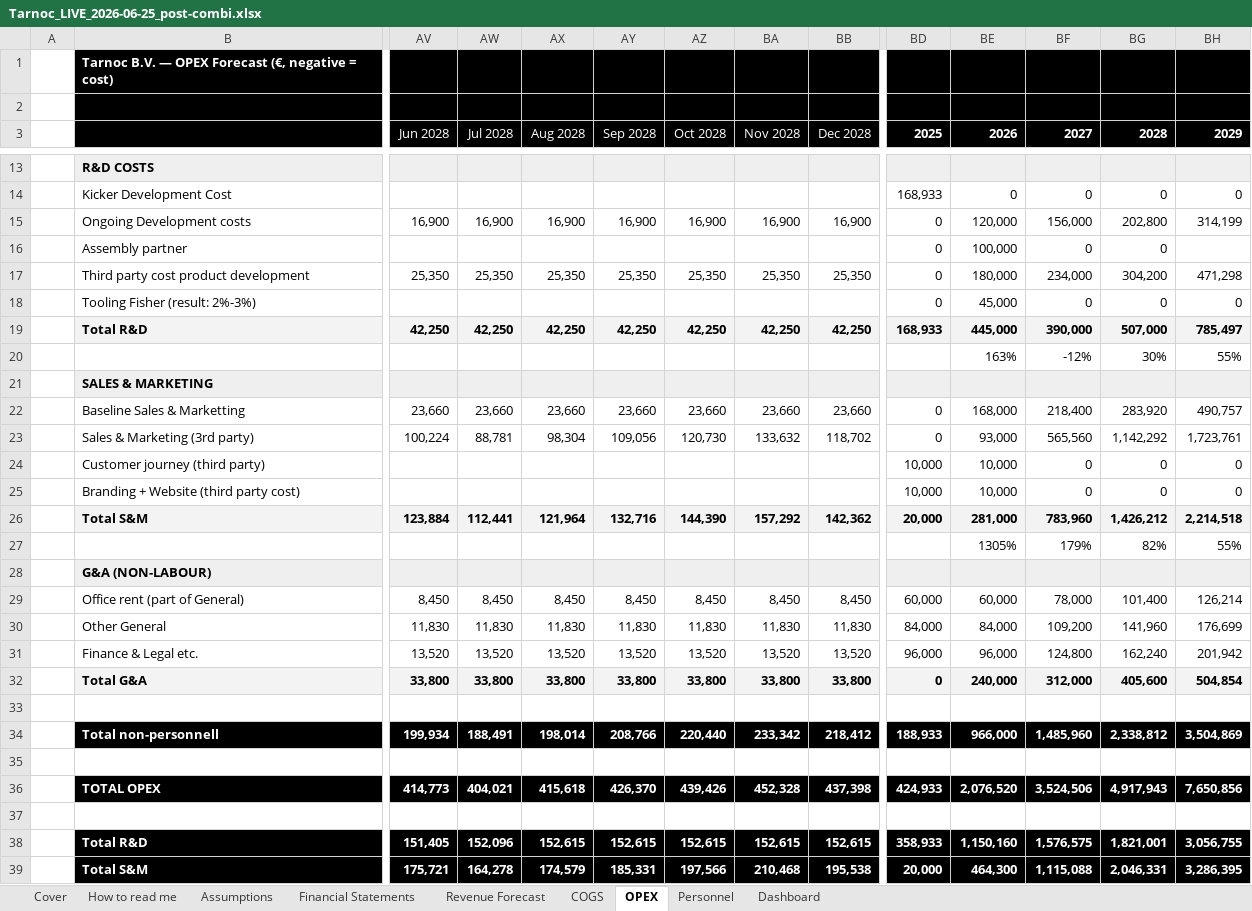
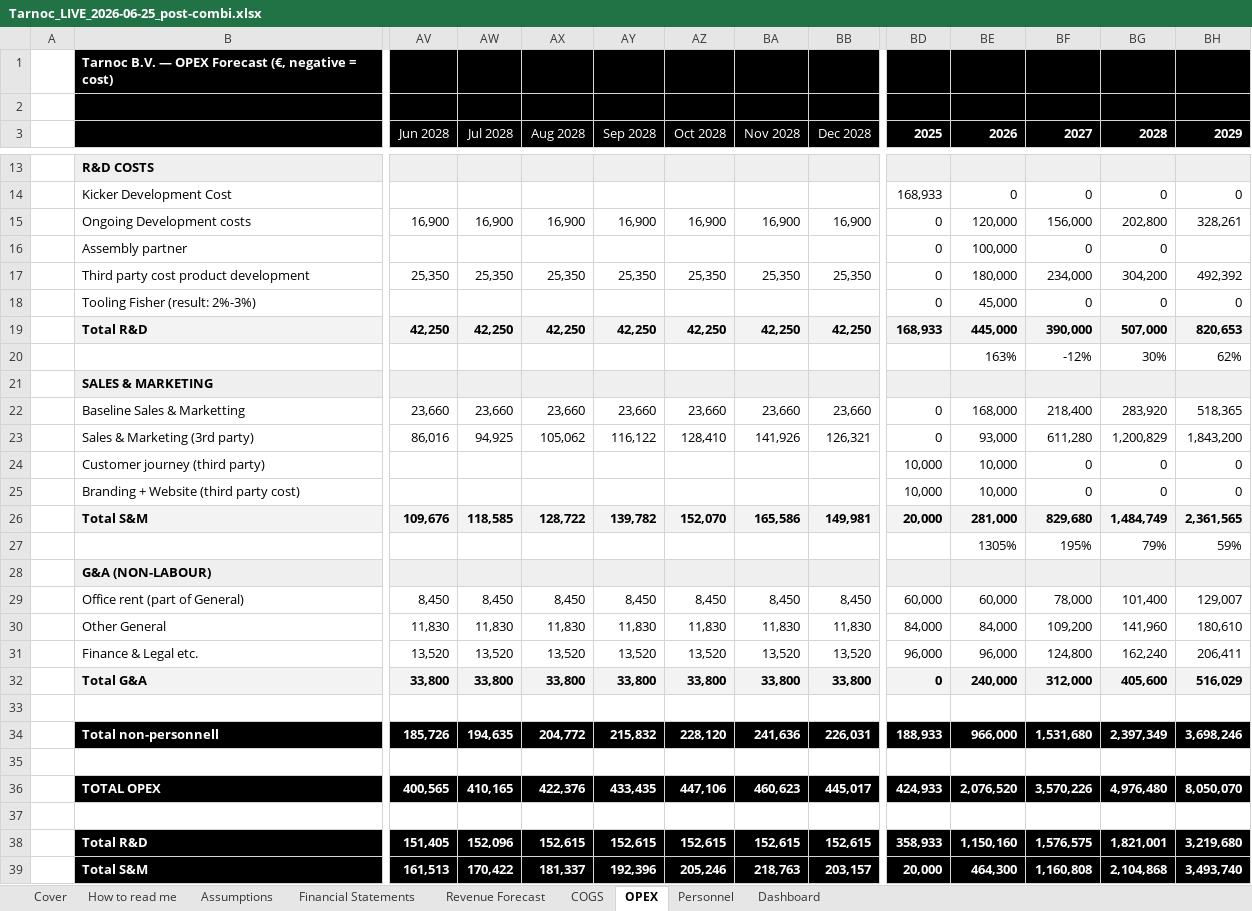
Before and after one commit to SMDevolute/financial-models, an Excel workbook: models/Tarnoc_LIVE_2026-06-25_post-combi.xlsx, sheet OPEX, drawn as a sheet; only a part is shown, gaps mark what is left out; values as stored, in another font and other column widths than the file's, no borders; charts and pictures not drawn; removed rows and columns are numbered as before the commit, all else as after; rows hold the shown columns only; the diff covers the shown part only; the diff names each change by its address in the sheet, - before the commit and + after, or states it on an @@ line.

```diff
--- a/models/Tarnoc_LIVE_2026-06-25_post-combi.xlsx (sheet OPEX)
+++ b/models/Tarnoc_LIVE_2026-06-25_post-combi.xlsx (sheet OPEX)
-BH15 (2029): 314,199
+BH15 (2029): 328,261
-BH17 (2029): 471,298
+BH17 (2029): 492,392
-BH19 (2029): 785,497
+BH19 (2029): 820,653
-BH20 (2029): 55%
+BH20 (2029): 62%
-BH22 (2029): 490,757
+BH22 (2029): 518,365
-row 23:  | Sales & Marketing (3rd party) | 100,224 | 88,781 | 98,304 | 109,056 | 120,730 | 133,632 | 118,702 | 0 | 93,000 | 565,560 | 1,142,292 | 1,723,761
+row 23:  | Sales & Marketing (3rd party) | 86,016 | 94,925 | 105,062 | 116,122 | 128,410 | 141,926 | 126,321 | 0 | 93,000 | 611,280 | 1,200,829 | 1,843,200
-row 26:  | Total S&M | 123,884 | 112,441 | 121,964 | 132,716 | 144,390 | 157,292 | 142,362 | 20,000 | 281,000 | 783,960 | 1,426,212 | 2,214,518
-row 27:  |  |  |  |  |  |  |  |  |  | 1305% | 179% | 82% | 55%
+row 26:  | Total S&M | 109,676 | 118,585 | 128,722 | 139,782 | 152,070 | 165,586 | 149,981 | 20,000 | 281,000 | 829,680 | 1,484,749 | 2,361,565
+row 27:  |  |  |  |  |  |  |  |  |  | 1305% | 195% | 79% | 59%
-BH29 (2029): 126,214
+BH29 (2029): 129,007
-BH30 (2029): 176,699
+BH30 (2029): 180,610
-BH31 (2029): 201,942
+BH31 (2029): 206,411
-BH32 (2029): 504,854
+BH32 (2029): 516,029
-row 34:  | Total non-personnell | 199,934 | 188,491 | 198,014 | 208,766 | 220,440 | 233,342 | 218,412 | 188,933 | 966,000 | 1,485,960 | 2,338,812 | 3,504,869
+row 34:  | Total non-personnell | 185,726 | 194,635 | 204,772 | 215,832 | 228,120 | 241,636 | 226,031 | 188,933 | 966,000 | 1,531,680 | 2,397,349 | 3,698,246
-row 36:  | TOTAL OPEX | 414,773 | 404,021 | 415,618 | 426,370 | 439,426 | 452,328 | 437,398 | 424,933 | 2,076,520 | 3,524,506 | 4,917,943 | 7,650,856
+row 36:  | TOTAL OPEX | 400,565 | 410,165 | 422,376 | 433,435 | 447,106 | 460,623 | 445,017 | 424,933 | 2,076,520 | 3,570,226 | 4,976,480 | 8,050,070
-BH38 (2029): 3,056,755
+BH38 (2029): 3,219,680
-row 39:  | Total S&M | 175,721 | 164,278 | 174,579 | 185,331 | 197,566 | 210,468 | 195,538 | 20,000 | 464,300 | 1,115,088 | 2,046,331 | 3,286,395
+row 39:  | Total S&M | 161,513 | 170,422 | 181,337 | 192,396 | 205,246 | 218,763 | 203,157 | 20,000 | 464,300 | 1,160,808 | 2,104,868 | 3,493,740
```
Also changed, not shown: 1 added row, 1 removed row and 35 edited cells elsewhere in this sheet, sheet Financial Statements, sheet COGS, sheet Revenue Forecast, sheet Assumptions, sheet Dashboard, formulas that keep their value, charts or pictures.
